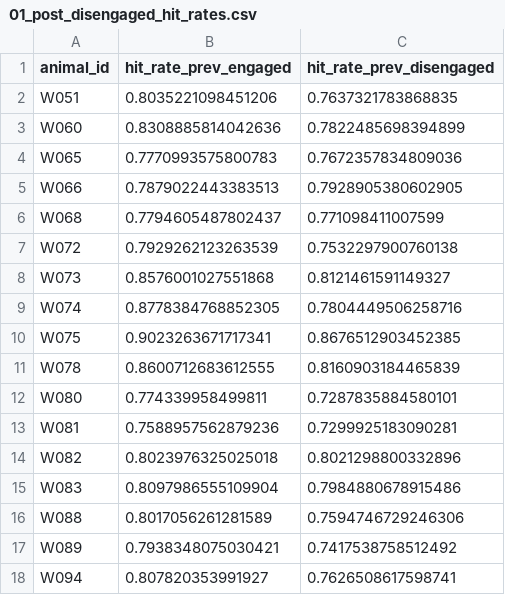
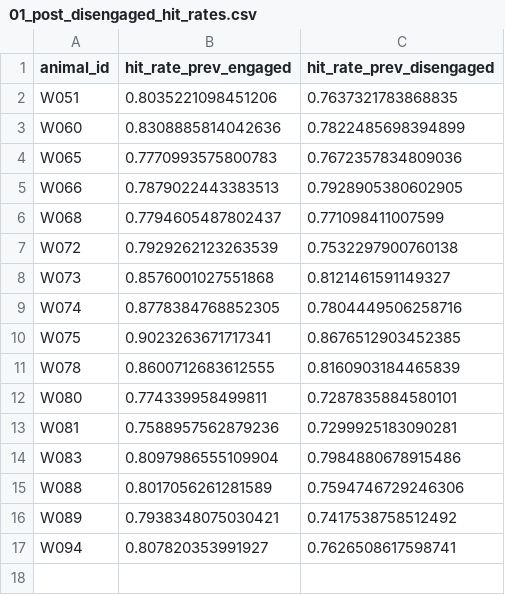
Before and after one commit to jess-breda/violations-multinomial, a CSV file: data/processed/from_eda/01_post_disengaged_hit_rates.csv, drawn as a sheet.

```diff
--- a/data/processed/from_eda/01_post_disengaged_hit_rates.csv
+++ b/data/processed/from_eda/01_post_disengaged_hit_rates.csv
@@ -13,3 +13,2 @@ W080,0.774339958499811,0.7287835884580101
 W081,0.7588957562879236,0.7299925183090281
-W082,0.8023976325025018,0.8021298800332896
 W083,0.8097986555109904,0.7984880678915486
```
Also changed, not shown: data/processed/from_eda/01_delay_stats.csv, data/processed/from_eda/01_post_viol_hit_rates.csv, 4 other files.
